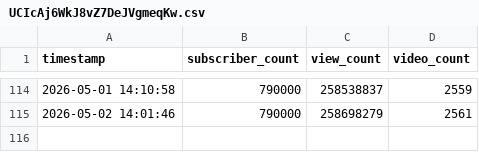
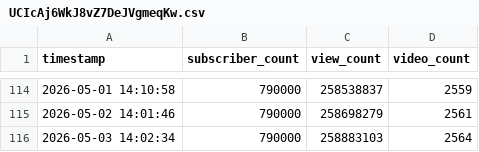
Before and after one commit to tb-noah-clipping/YouTube_Channel_Tracker, a CSV file: data/UCIcAj6WkJ8vZ7DeJVgmeqKw.csv, drawn as a sheet; only a part is shown, gaps mark what is left out.

```diff
--- a/data/UCIcAj6WkJ8vZ7DeJVgmeqKw.csv
+++ b/data/UCIcAj6WkJ8vZ7DeJVgmeqKw.csv
@@ -115 +115,2 @@ timestamp,subscriber_count,view_count,video_count
 2026-05-02 14:01:46,790000,258698279,2561
+2026-05-03 14:02:34,790000,258883103,2564
```
Also changed, not shown: 1 other file.
